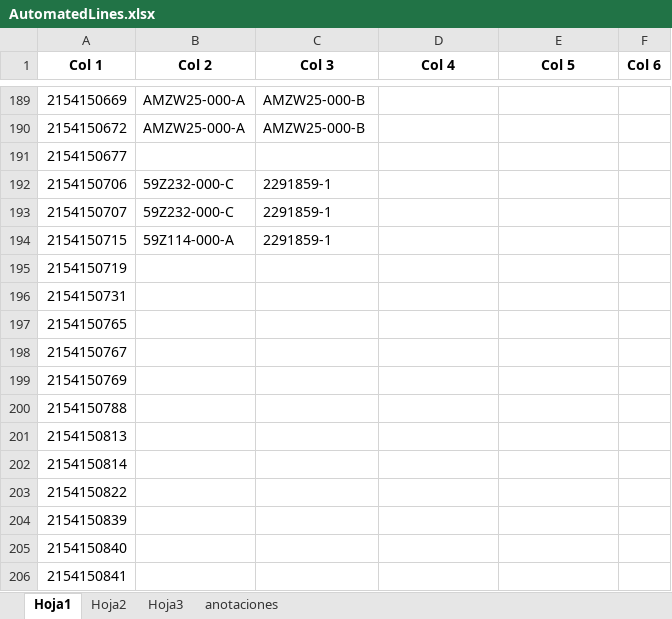
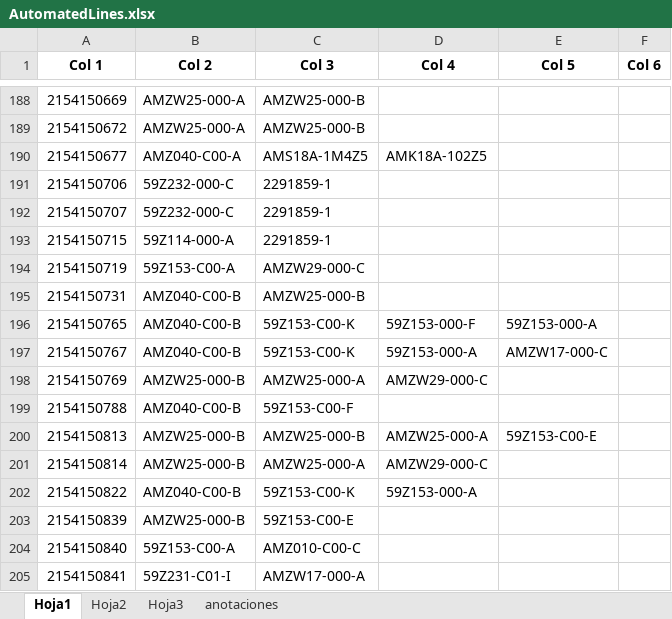
Before and after one commit to moisesrmz/WebAppLineFinder, an Excel workbook: backend/data/AutomatedLines.xlsx, sheet Hoja1, drawn as a sheet; only a part is shown, gaps mark what is left out; values as stored, in another font and other column widths than the file's, no borders; table styles not drawn; addresses are those after the commit; the diff covers the shown part only; the diff names each change by its address in the sheet, - before the commit and + after, or states it on an @@ line.

```diff
--- a/backend/data/AutomatedLines.xlsx (sheet Hoja1)
+++ b/backend/data/AutomatedLines.xlsx (sheet Hoja1)
-B190 (Col 2): (empty)
+B190 (Col 2): AMZ040-C00-A
-C190 (Col 3): (empty)
+C190 (Col 3): AMS18A-1M4Z5
-D190 (Col 4): (empty)
+D190 (Col 4): AMK18A-102Z5
-B194 (Col 2): (empty)
+B194 (Col 2): 59Z153-C00-A
-C194 (Col 3): (empty)
+C194 (Col 3): AMZW29-000-C
-B195:B197 (Col 2): (empty)
+B195:B197 (Col 2): AMZ040-C00-B
-C195 (Col 3): (empty)
+C195 (Col 3): AMZW25-000-B
-C196:C197 (Col 3): (empty)
+C196:C197 (Col 3): 59Z153-C00-K
-D196 (Col 4): (empty)
+D196 (Col 4): 59Z153-000-F
-E196 (Col 5): (empty)
+E196 (Col 5): 59Z153-000-A
-D197 (Col 4): (empty)
+D197 (Col 4): 59Z153-000-A
-E197 (Col 5): (empty)
+E197 (Col 5): AMZW17-000-C
-B198 (Col 2): (empty)
+B198 (Col 2): AMZW25-000-B
-C198 (Col 3): (empty)
+C198 (Col 3): AMZW25-000-A
-D198 (Col 4): (empty)
+D198 (Col 4): AMZW29-000-C
-B199 (Col 2): (empty)
+B199 (Col 2): AMZ040-C00-B
-C199 (Col 3): (empty)
+C199 (Col 3): 59Z153-C00-F
-B200:B201 (Col 2): (empty)
+B200:B201 (Col 2): AMZW25-000-B
-C200 (Col 3): (empty)
+C200 (Col 3): AMZW25-000-B
-D200 (Col 4): (empty)
+D200 (Col 4): AMZW25-000-A
-E200 (Col 5): (empty)
+E200 (Col 5): 59Z153-C00-E
-C201 (Col 3): (empty)
+C201 (Col 3): AMZW25-000-A
-D201 (Col 4): (empty)
+D201 (Col 4): AMZW29-000-C
-B202 (Col 2): (empty)
+B202 (Col 2): AMZ040-C00-B
-C202 (Col 3): (empty)
+C202 (Col 3): 59Z153-C00-K
-D202 (Col 4): (empty)
+D202 (Col 4): 59Z153-000-A
-B203 (Col 2): (empty)
+B203 (Col 2): AMZW25-000-B
-C203 (Col 3): (empty)
+C203 (Col 3): 59Z153-C00-E
-B204 (Col 2): (empty)
+B204 (Col 2): 59Z153-C00-A
-C204 (Col 3): (empty)
+C204 (Col 3): AMZ010-C00-C
-B205 (Col 2): (empty)
+B205 (Col 2): 59Z231-C01-I
-C205 (Col 3): (empty)
+C205 (Col 3): AMZW17-000-A
```
Also changed, not shown: 4 removed rows and 163 edited cells elsewhere in this sheet.
